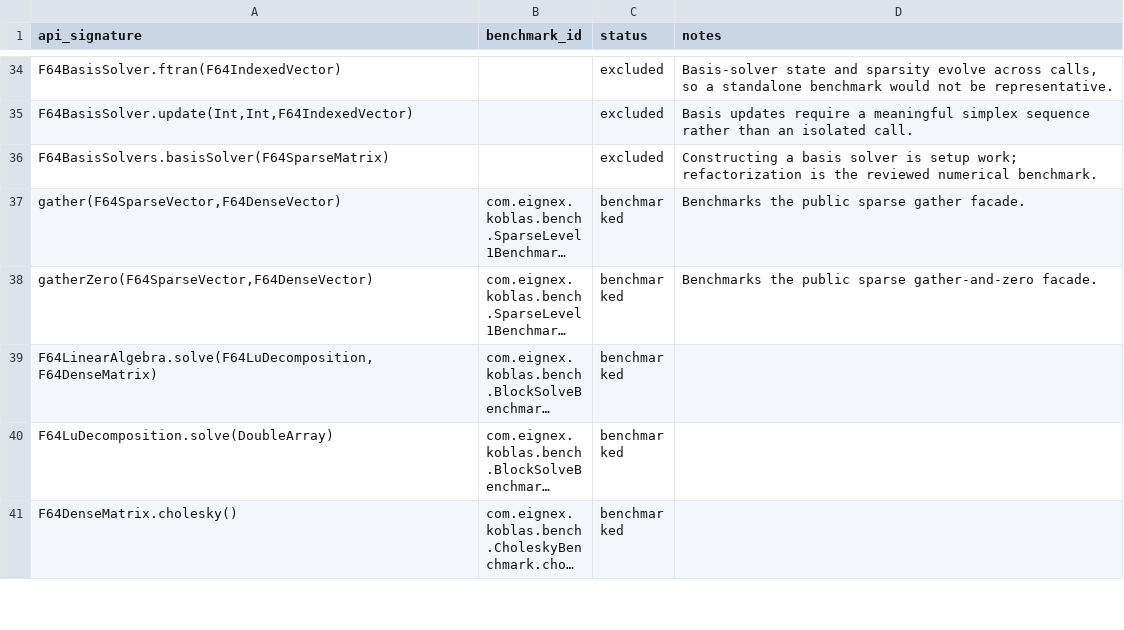
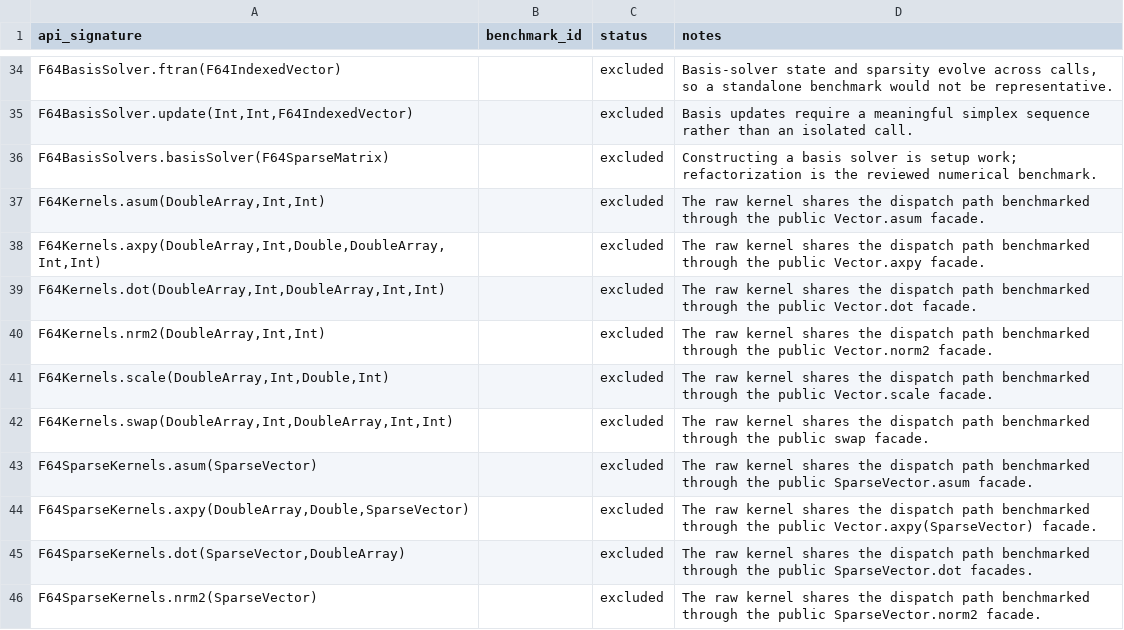
Before and after one commit to Eignex/koblas, a TSV file: koblas-bench/benchmark-coverage.tsv, drawn as a sheet; only a part is shown, gaps mark what is left out; the shorter side is filled out with more unchanged rows; long unchanged cells end in …; the diff covers the shown part only.

Commit message:
fix: cover kernel and factor-snapshot facades in benchmark audit

```diff
--- a/koblas-bench/benchmark-coverage.tsv
+++ b/koblas-bench/benchmark-coverage.tsv
@@ -36 +36,11 @@ F64BasisSolver.update(Int,Int,F64IndexedVector)		excluded	Basis updates require
 F64BasisSolvers.basisSolver(F64SparseMatrix)		excluded	Constructing a basis solver is setup work; refactorization is the reviewed numerical benchmark.
+F64Kernels.asum(DoubleArray,Int,Int)		excluded	The raw kernel shares the dispatch path benchmarked through the public Vector.asum facade.
+F64Kernels.axpy(DoubleArray,Int,Double,DoubleArray,Int,Int)		excluded	The raw kernel shares the dispatch path benchmarked through the public Vector.axpy facade.
+F64Kernels.dot(DoubleArray,Int,DoubleArray,Int,Int)		excluded	The raw kernel shares the dispatch path benchmarked through the public Vector.dot facade.
+F64Kernels.nrm2(DoubleArray,Int,Int)		excluded	The raw kernel shares the dispatch path benchmarked through the public Vector.norm2 facade.
+F64Kernels.scale(DoubleArray,Int,Double,Int)		excluded	The raw kernel shares the dispatch path benchmarked through the public Vector.scale facade.
+F64Kernels.swap(DoubleArray,Int,DoubleArray,Int,Int)		excluded	The raw kernel shares the dispatch path benchmarked through the public swap facade.
+F64SparseKernels.asum(SparseVector)		excluded	The raw kernel shares the dispatch path benchmarked through the public SparseVector.asum facade.
+F64SparseKernels.axpy(DoubleArray,Double,SparseVector)		excluded	The raw kernel shares the dispatch path benchmarked through the public Vector.axpy(SparseVector) facade.
+F64SparseKernels.dot(SparseVector,DoubleArray)		excluded	The raw kernel shares the dispatch path benchmarked through the public SparseVector.dot facades.
+F64SparseKernels.nrm2(SparseVector)		excluded	The raw kernel shares the dispatch path benchmarked through the public SparseVector.norm2 facade.
```
Also changed, not shown: 10 added rows elsewhere in this file, koblas-bench/public-numerical-api.tsv, 1 other file.
